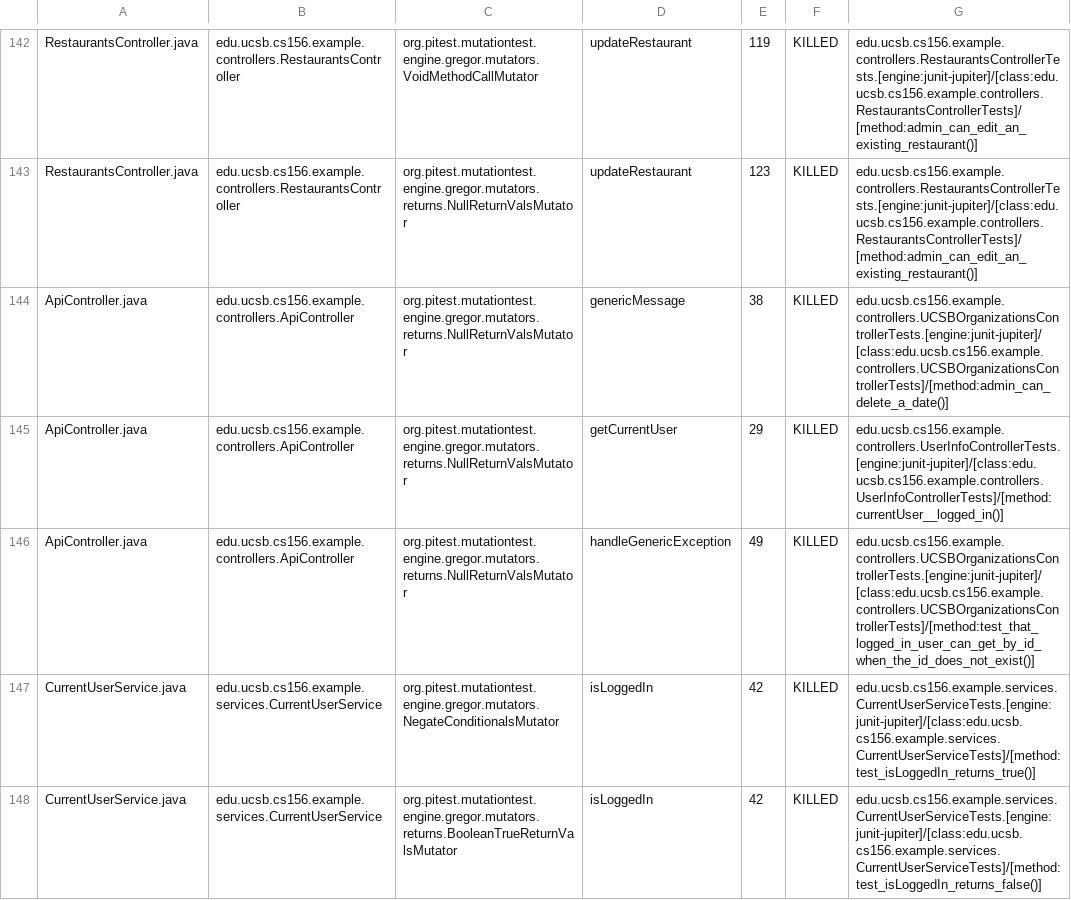
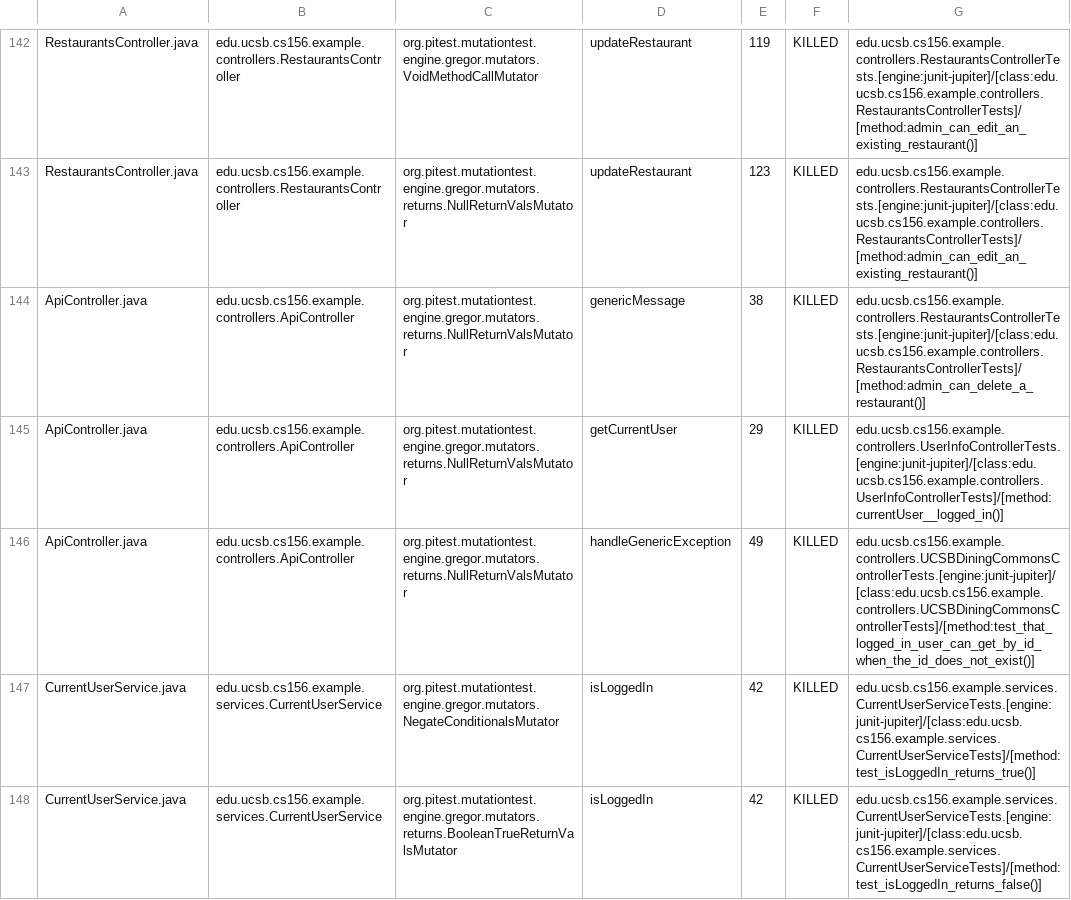
Before and after one commit to ucsb-cs156-f24/team02-f24-12, a CSV file: prs/114/pitest/mutations.csv, drawn as a sheet; only a part is shown, gaps mark what is left out.

Commit message:
Deploying to gh-pages from @ ucsb-cs156-f24/team02-f24-12@26ce9556fe08e598ae86772375e175ebd7932fcc 🚀

```diff
--- a/prs/114/pitest/mutations.csv
+++ b/prs/114/pitest/mutations.csv
@@ -143,5 +143,5 @@ RestaurantsController.java,edu.ucsb.cs156.example.controllers.RestaurantsControl
 RestaurantsController.java,edu.ucsb.cs156.example.controllers.RestaurantsController,org.pitest.mutationtest.engine.gregor.mutators.returns.NullReturnValsMutator,updateRestaurant,123,KILLED,edu.ucsb.cs156.example.controllers.RestaurantsControllerTests.[engine:junit-jupiter]/[class:edu.ucsb.cs156.example.controllers.RestaurantsControllerTests]/[method:admin_can_edit_an_existing_restaurant()]
-ApiController.java,edu.ucsb.cs156.example.controllers.ApiController,org.pitest.mutationtest.engine.gregor.mutators.returns.NullReturnValsMutator,genericMessage,38,KILLED,edu.ucsb.cs156.example.controllers.UCSBOrganizationsControllerTests.[engine:junit-jupiter]/[class:edu.ucsb.cs156.example.controllers.UCSBOrganizationsControllerTests]/[method:admin_can_delete_a_date()]
+ApiController.java,edu.ucsb.cs156.example.controllers.ApiController,org.pitest.mutationtest.engine.gregor.mutators.returns.NullReturnValsMutator,genericMessage,38,KILLED,edu.ucsb.cs156.example.controllers.RestaurantsControllerTests.[engine:junit-jupiter]/[class:edu.ucsb.cs156.example.controllers.RestaurantsControllerTests]/[method:admin_can_delete_a_restaurant()]
 ApiController.java,edu.ucsb.cs156.example.controllers.ApiController,org.pitest.mutationtest.engine.gregor.mutators.returns.NullReturnValsMutator,getCurrentUser,29,KILLED,edu.ucsb.cs156.example.controllers.UserInfoControllerTests.[engine:junit-jupiter]/[class:edu.ucsb.cs156.example.controllers.UserInfoControllerTests]/[method:currentUser__logged_in()]
-ApiController.java,edu.ucsb.cs156.example.controllers.ApiController,org.pitest.mutationtest.engine.gregor.mutators.returns.NullReturnValsMutator,handleGenericException,49,KILLED,edu.ucsb.cs156.example.controllers.UCSBOrganizationsControllerTests.[engine:junit-jupiter]/[class:edu.ucsb.cs156.example.controllers.UCSBOrganizationsControllerTests]/[method:test_that_logged_in_user_can_get_by_id_when_the_id_does_not_exist()]
+ApiController.java,edu.ucsb.cs156.example.controllers.ApiController,org.pitest.mutationtest.engine.gregor.mutators.returns.NullReturnValsMutator,handleGenericException,49,KILLED,edu.ucsb.cs156.example.controllers.UCSBDiningCommonsControllerTests.[engine:junit-jupiter]/[class:edu.ucsb.cs156.example.controllers.UCSBDiningCommonsControllerTests]/[method:test_that_logged_in_user_can_get_by_id_when_the_id_does_not_exist()]
 CurrentUserService.java,edu.ucsb.cs156.example.services.CurrentUserService,org.pitest.mutationtest.engine.gregor.mutators.NegateConditionalsMutator,isLoggedIn,42,KILLED,edu.ucsb.cs156.example.services.CurrentUserServiceTests.[engine:junit-jupiter]/[class:edu.ucsb.cs156.example.services.CurrentUserServiceTests]/[method:test_isLoggedIn_returns_true()]
```
Also changed, not shown: 16 other files.
